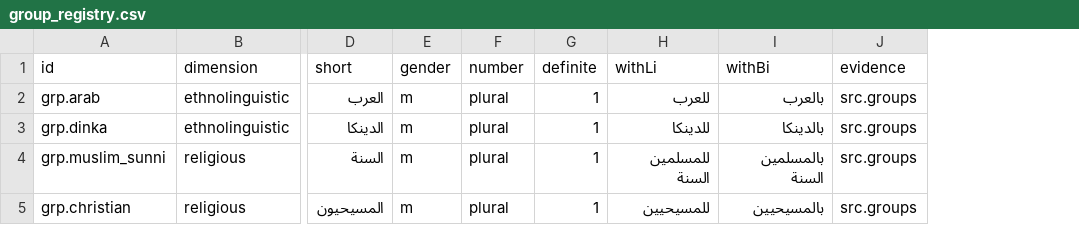
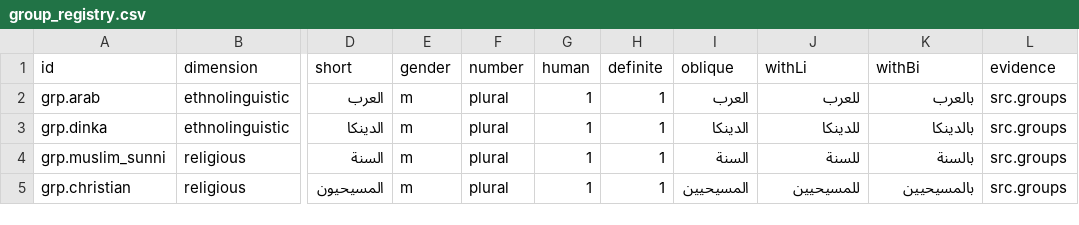
Before and after one commit to bdr-design/SaneiAlTarikh, a CSV file: content/registry/group_registry.csv, drawn as a sheet; only a part is shown, gaps mark what is left out; addresses are those after the commit; the diff names each change by its address in the sheet, - before the commit and + after, or states it on an @@ line.

```diff
--- a/content/registry/group_registry.csv
+++ b/content/registry/group_registry.csv
+column G (human), rows 2-5: all 1
+column I (oblique), rows 2-5: العرب | الدينكا | السنة | المسيحيين
-J4 (withLi): للمسلمين السنة
+J4 (withLi): للسنة
-K4 (withBi): بالمسلمين السنة
+K4 (withBi): بالسنة
```
Also changed, not shown: content/registry/actor_registry.csv, content/registry/currency_registry.csv, 21 other files.
